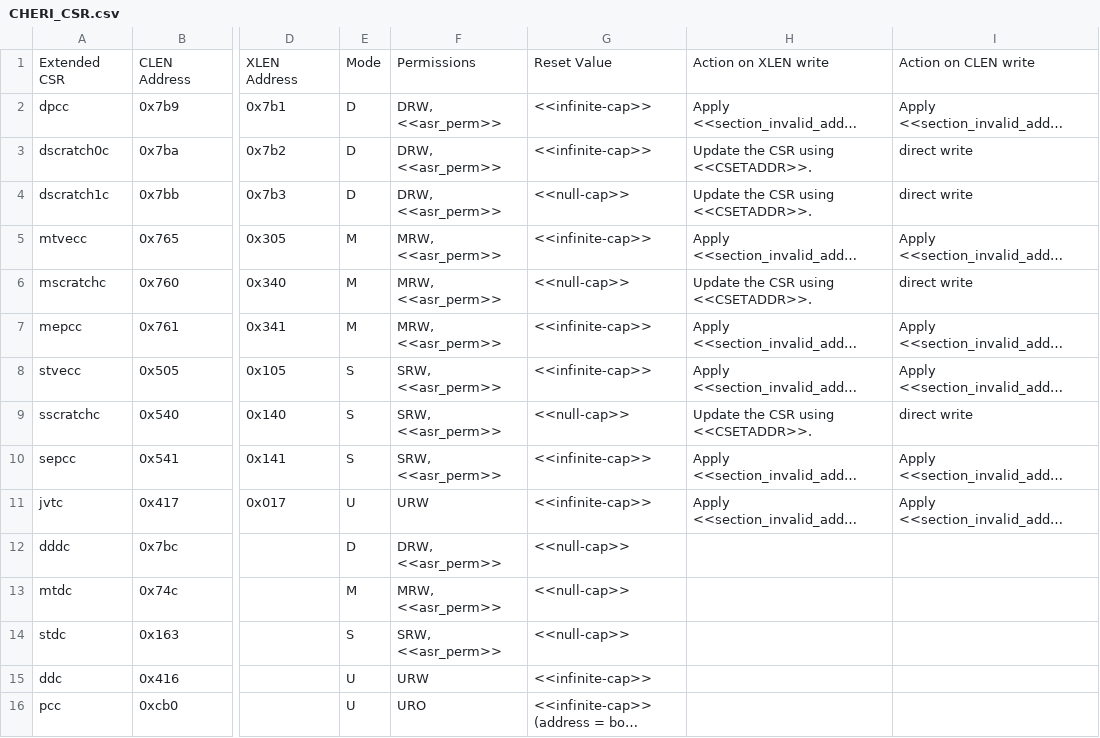
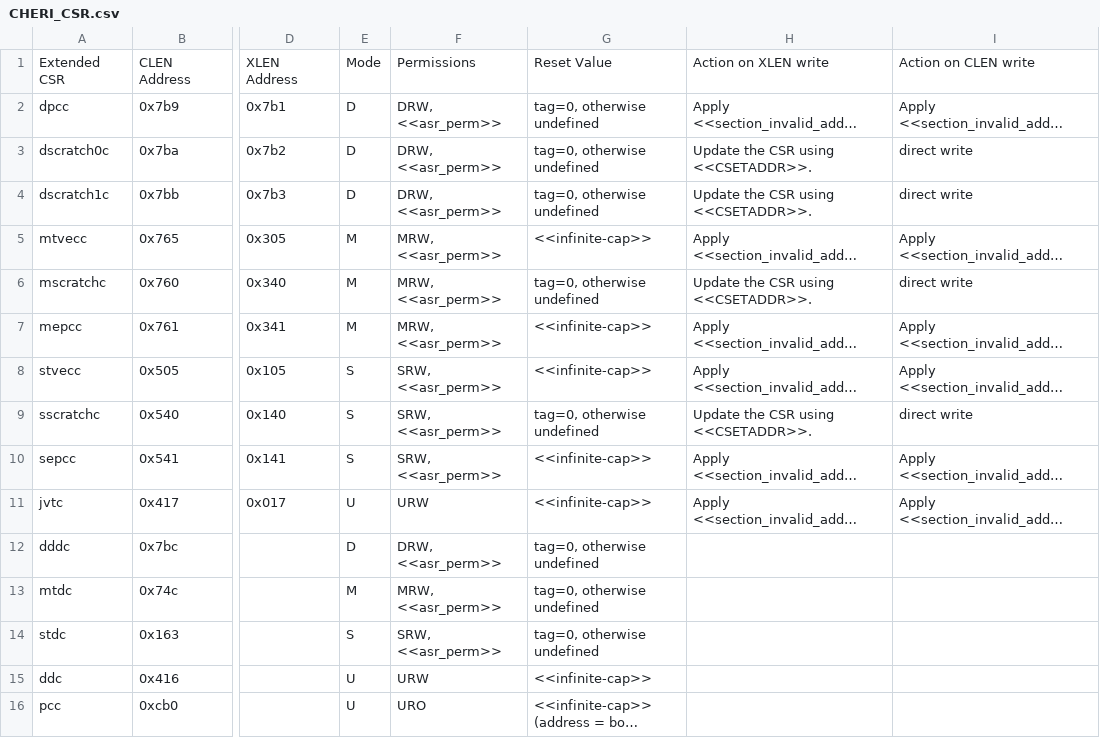
Before and after one commit to riscv/riscv-cheri, a CSV file: src/csv/CHERI_CSR.csv, drawn as a sheet; only a part is shown, gaps mark what is left out; long unchanged cells end in …; the diff names each change by its address in the sheet, - before the commit and + after, or states it on an @@ line.

Commit message:
fix_issue_43 null-cap reset value replaced by a tag clear

```diff
--- a/src/csv/CHERI_CSR.csv
+++ b/src/csv/CHERI_CSR.csv
-G2:G3: <<infinite-cap>>
+G2:G3: tag=0, otherwise undefined
-G4: <<null-cap>>
+G4: tag=0, otherwise undefined
-G6: <<null-cap>>
+G6: tag=0, otherwise undefined
-G9: <<null-cap>>
+G9: tag=0, otherwise undefined
-G12:G14: <<null-cap>>
+G12:G14: tag=0, otherwise undefined
```
